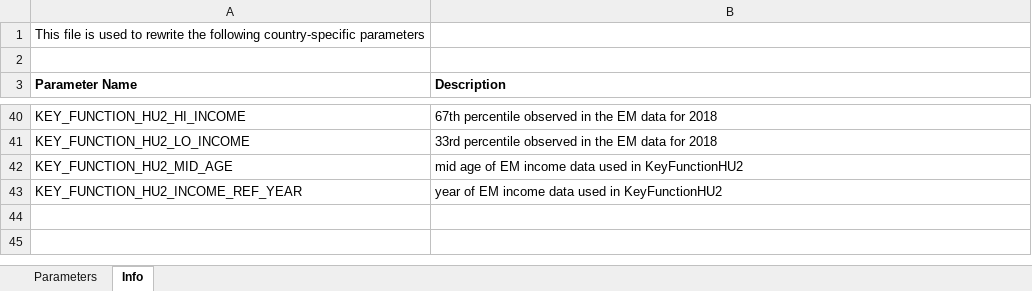
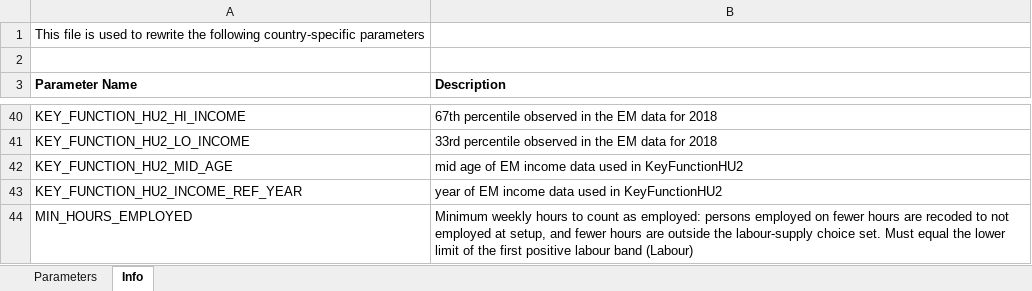
Before and after one commit to Mariia-Var/SimPathsEU, an Excel workbook: input/ES/parameters.xlsx, sheet Info, drawn as a sheet; only a part is shown, gaps mark what is left out; values as stored, in another font and other column widths than the file's, no borders; the diff names each change by its address in the sheet, - before the commit and + after, or states it on an @@ line.

Commit message:
Update PL labour update to use silc_lhw_distribution

```diff
--- a/input/ES/parameters.xlsx (sheet Info)
+++ b/input/ES/parameters.xlsx (sheet Info)
+row 44: MIN_HOURS_EMPLOYED | Minimum weekly hours to count as employed: persons employed on fewer hours are recoded to not employed at setup, and fewer hours are outside the labour-supply choice set. Must equal the lower limit of the first positive labour band (Labour)
```
Also changed, not shown: sheet Parameters, input/PL/parameters.xlsx, 7 other files.
